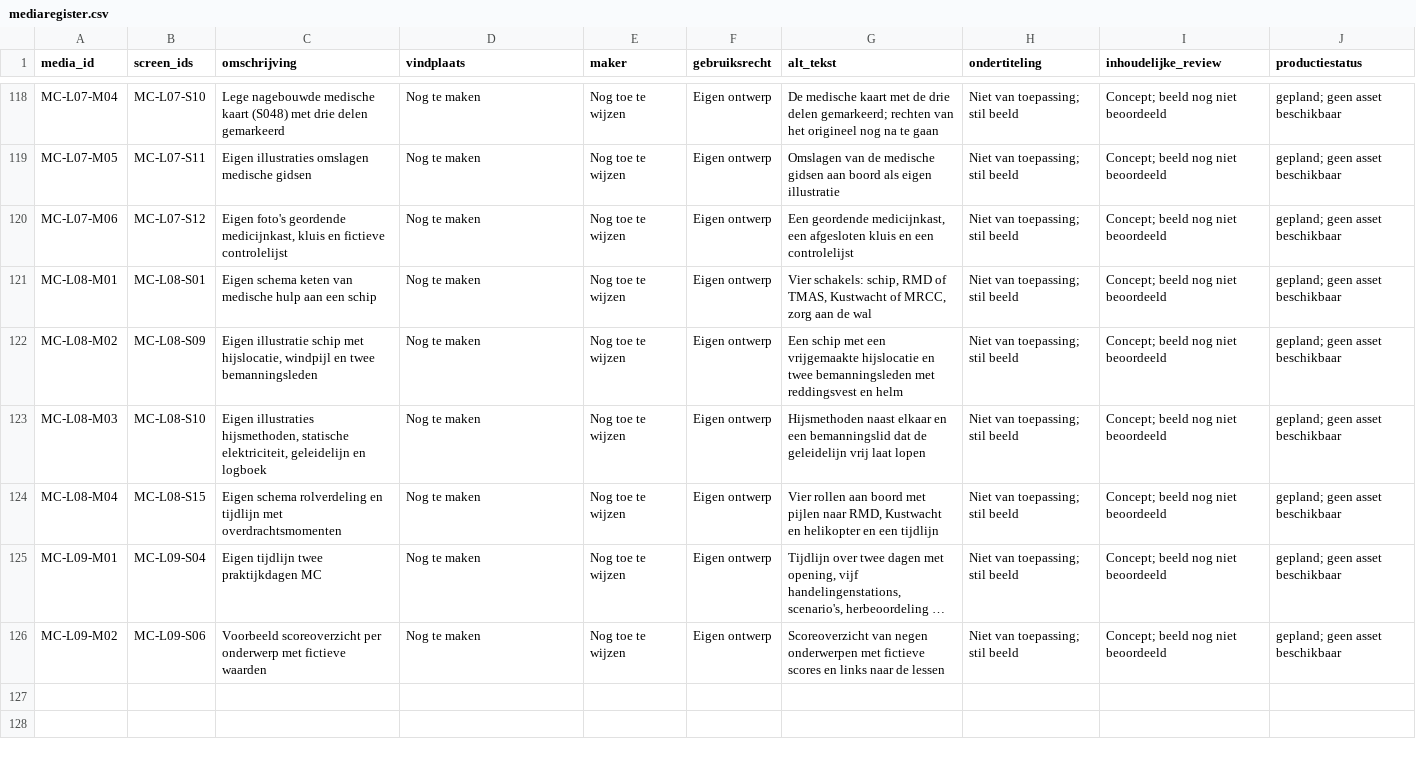
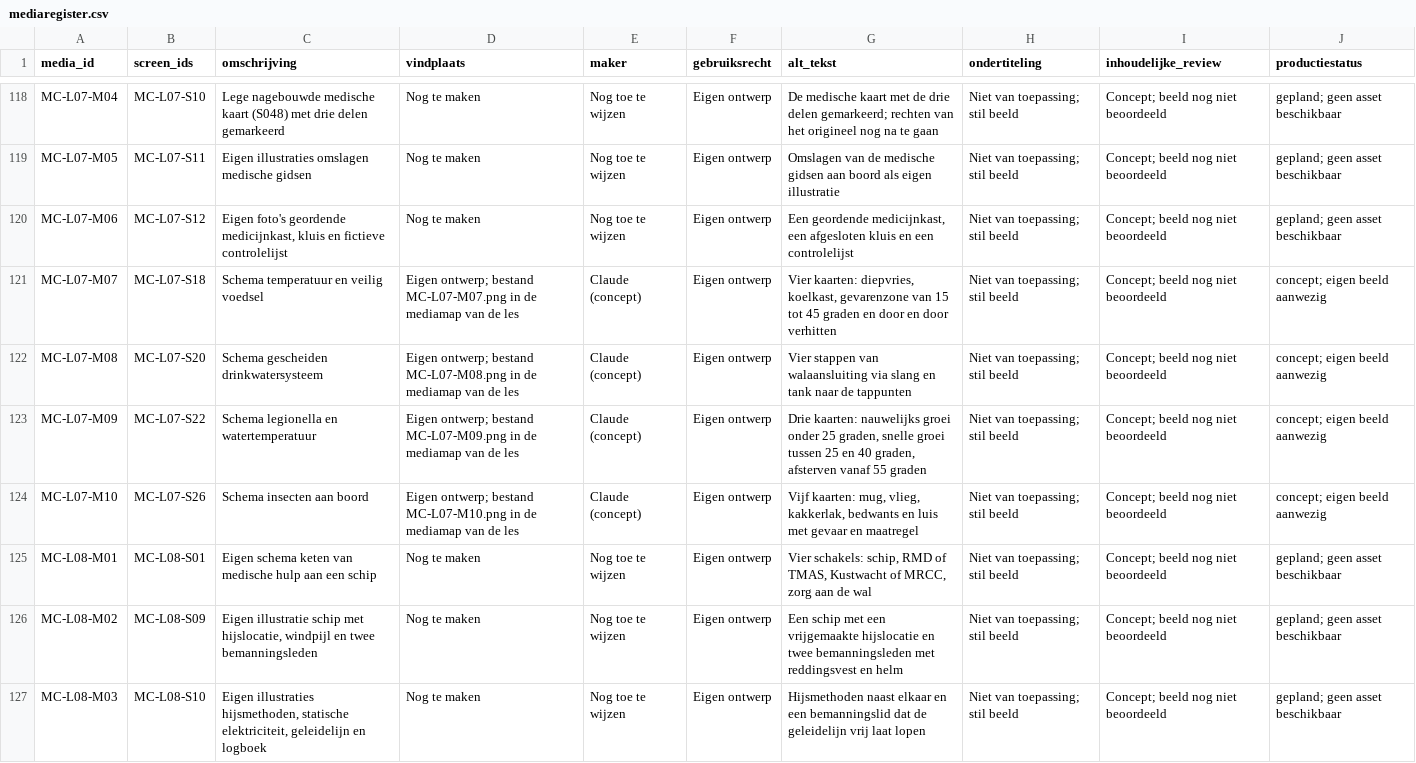
Before and after one commit to Scoits/MFAMCELEARNING, a CSV file: articulate/mediaregister.csv, drawn as a sheet; only a part is shown, gaps mark what is left out; the shorter side is filled out with more unchanged rows; long unchanged cells end in ….

```diff
--- a/articulate/mediaregister.csv
+++ b/articulate/mediaregister.csv
@@ -120,2 +120,6 @@ MC-L07-M05,MC-L07-S11,Eigen illustraties omslagen medische gidsen,Nog te maken,N
 MC-L07-M06,MC-L07-S12,"Eigen foto's geordende medicijnkast, kluis en fictieve controlelijst",Nog te maken,Nog toe te wijzen,Eigen ontwerp,"Een geordende medicijnkast, een afgesloten kluis en een controlelijst",Niet van toepassing; stil beeld,Concept; beeld nog niet beoordeeld,gepland; geen asset beschikbaar
+MC-L07-M07,MC-L07-S18,Schema temperatuur en veilig voedsel,Eigen ontwerp; bestand MC-L07-M07.png in de mediamap van de les,Claude (concept),Eigen ontwerp,"Vier kaarten: diepvries, koelkast, gevarenzone van 15 tot 45 graden en door en door verhitten",Niet van toepassing; stil beeld,Concept; beeld nog niet beoordeeld,concept; eigen beeld aanwezig
+MC-L07-M08,MC-L07-S20,Schema gescheiden drinkwatersysteem,Eigen ontwerp; bestand MC-L07-M08.png in de mediamap van de les,Claude (concept),Eigen ontwerp,Vier stappen van walaansluiting via slang en tank naar de tappunten,Niet van toepassing; stil beeld,Concept; beeld nog niet beoordeeld,concept; eigen beeld aanwezig
+MC-L07-M09,MC-L07-S22,Schema legionella en watertemperatuur,Eigen ontwerp; bestand MC-L07-M09.png in de mediamap van de les,Claude (concept),Eigen ontwerp,"Drie kaarten: nauwelijks groei onder 25 graden, snelle groei tussen 25 en 40 graden, afsterven vanaf 55 graden",Niet van toepassing; stil beeld,Concept; beeld nog niet beoordeeld,concept; eigen beeld aanwezig
+MC-L07-M10,MC-L07-S26,Schema insecten aan boord,Eigen ontwerp; bestand MC-L07-M10.png in de mediamap van de les,Claude (concept),Eigen ontwerp,"Vijf kaarten: mug, vlieg, kakkerlak, bedwants en luis met gevaar en maatregel",Niet van toepassing; stil beeld,Concept; beeld nog niet beoordeeld,concept; eigen beeld aanwezig
 MC-L08-M01,MC-L08-S01,Eigen schema keten van medische hulp aan een schip,Nog te maken,Nog toe te wijzen,Eigen ontwerp,"Vier schakels: schip, RMD of TMAS, Kustwacht of MRCC, zorg aan de wal",Niet van toepassing; stil beeld,Concept; beeld nog niet beoordeeld,gepland; geen asset beschikbaar
```
Also changed, not shown: 5 other files.
